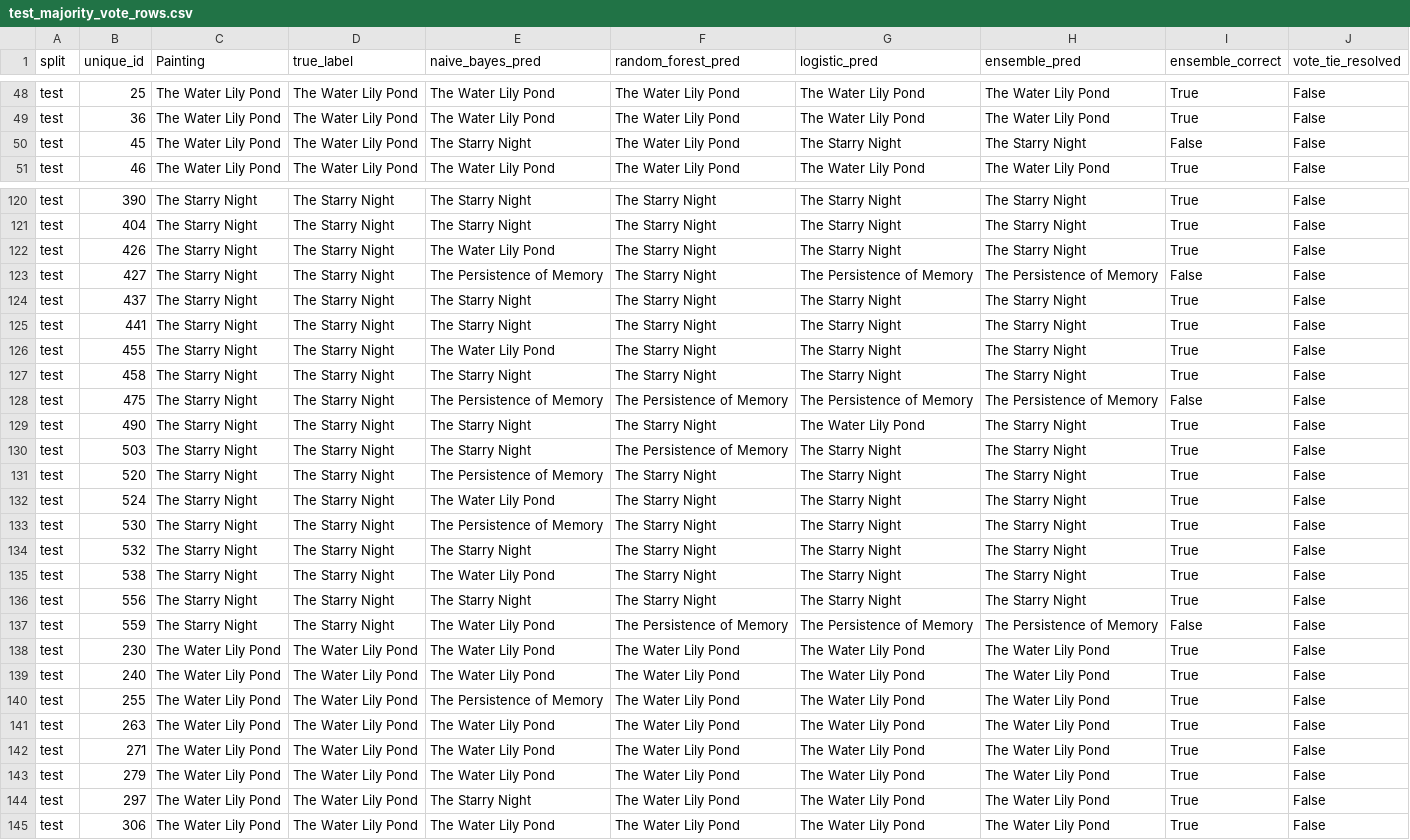
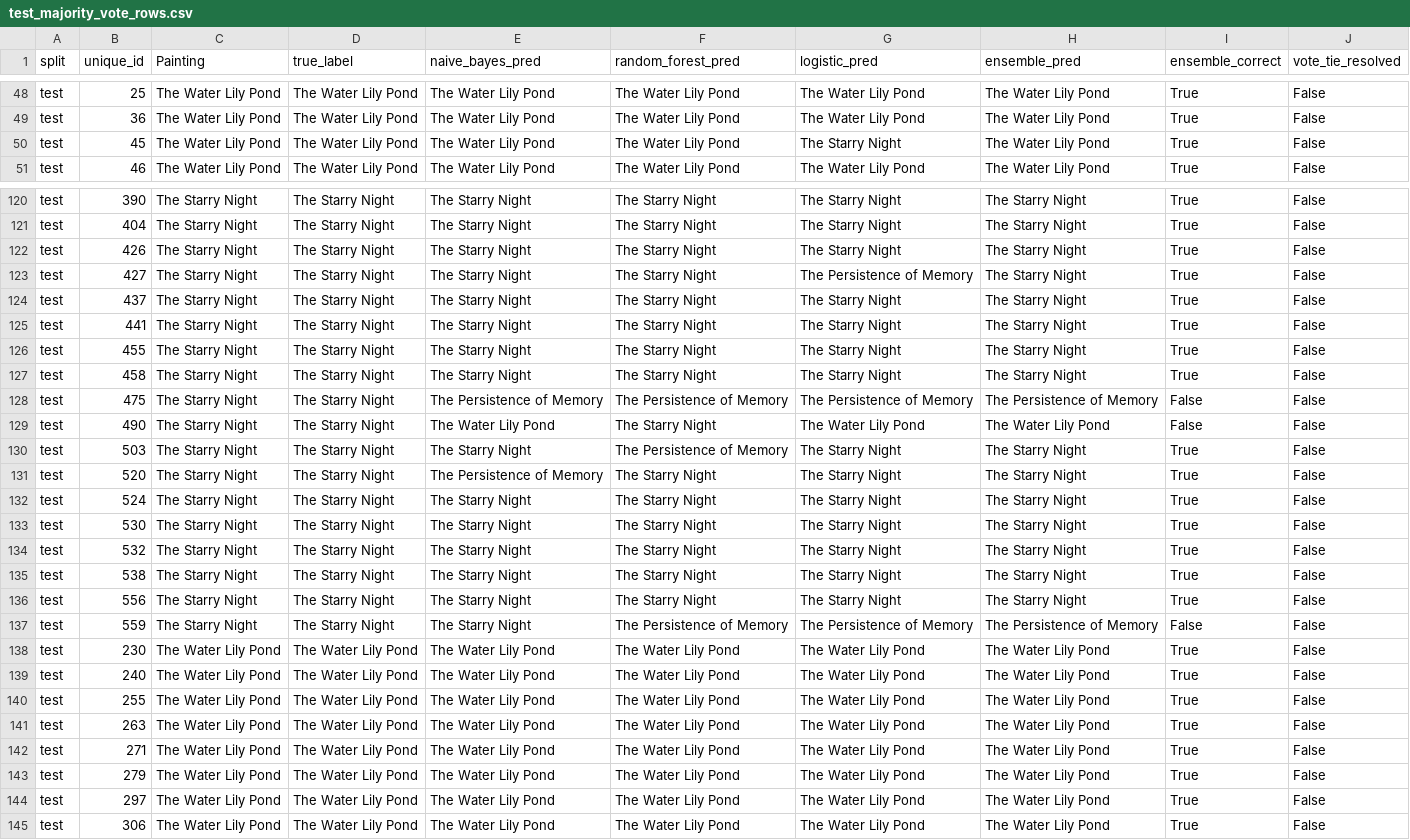
Before and after one commit to SMalla03/CSC311-Group-Project, a CSV file: processed/models/ensemble/test_majority_vote_rows.csv, drawn as a sheet; only a part is shown, gaps mark what is left out; the diff covers the shown part only.

```diff
--- a/processed/models/ensemble/test_majority_vote_rows.csv
+++ b/processed/models/ensemble/test_majority_vote_rows.csv
@@ -49,3 +49,3 @@ test,25,The Water Lily Pond,The Water Lily Pond,The Water Lily Pond,The Water Li
 test,36,The Water Lily Pond,The Water Lily Pond,The Water Lily Pond,The Water Lily Pond,The Water Lily Pond,The Water Lily Pond,True,False
-test,45,The Water Lily Pond,The Water Lily Pond,The Starry Night,The Water Lily Pond,The Starry Night,The Starry Night,False,False
+test,45,The Water Lily Pond,The Water Lily Pond,The Water Lily Pond,The Water Lily Pond,The Starry Night,The Water Lily Pond,True,False
 test,46,The Water Lily Pond,The Water Lily Pond,The Water Lily Pond,The Water Lily Pond,The Water Lily Pond,The Water Lily Pond,True,False
@@ -121,21 +121,21 @@ test,390,The Starry Night,The Starry Night,The Starry Night,The Starry Night,The
 test,404,The Starry Night,The Starry Night,The Starry Night,The Starry Night,The Starry Night,The Starry Night,True,False
-test,426,The Starry Night,The Starry Night,The Water Lily Pond,The Starry Night,The Starry Night,The Starry Night,True,False
-test,427,The Starry Night,The Starry Night,The Persistence of Memory,The Starry Night,The Persistence of Memory,The Persistence of Memory,False,False
+test,426,The Starry Night,The Starry Night,The Starry Night,The Starry Night,The Starry Night,The Starry Night,True,False
+test,427,The Starry Night,The Starry Night,The Starry Night,The Starry Night,The Persistence of Memory,The Starry Night,True,False
 test,437,The Starry Night,The Starry Night,The Starry Night,The Starry Night,The Starry Night,The Starry Night,True,False
 test,441,The Starry Night,The Starry Night,The Starry Night,The Starry Night,The Starry Night,The Starry Night,True,False
-test,455,The Starry Night,The Starry Night,The Water Lily Pond,The Starry Night,The Starry Night,The Starry Night,True,False
+test,455,The Starry Night,The Starry Night,The Starry Night,The Starry Night,The Starry Night,The Starry Night,True,False
 test,458,The Starry Night,The Starry Night,The Starry Night,The Starry Night,The Starry Night,The Starry Night,True,False
 test,475,The Starry Night,The Starry Night,The Persistence of Memory,The Persistence of Memory,The Persistence of Memory,The Persistence of Memory,False,False
-test,490,The Starry Night,The Starry Night,The Starry Night,The Starry Night,The Water Lily Pond,The Starry Night,True,False
+test,490,The Starry Night,The Starry Night,The Water Lily Pond,The Starry Night,The Water Lily Pond,The Water Lily Pond,False,False
 test,503,The Starry Night,The Starry Night,The Starry Night,The Persistence of Memory,The Starry Night,The Starry Night,True,False
 test,520,The Starry Night,The Starry Night,The Persistence of Memory,The Starry Night,The Starry Night,The Starry Night,True,False
-test,524,The Starry Night,The Starry Night,The Water Lily Pond,The Starry Night,The Starry Night,The Starry Night,True,False
-test,530,The Starry Night,The Starry Night,The Persistence of Memory,The Starry Night,The Starry Night,The Starry Night,True,False
+test,524,The Starry Night,The Starry Night,The Starry Night,The Starry Night,The Starry Night,The Starry Night,True,False
+test,530,The Starry Night,The Starry Night,The Starry Night,The Starry Night,The Starry Night,The Starry Night,True,False
 test,532,The Starry Night,The Starry Night,The Starry Night,The Starry Night,The Starry Night,The Starry Night,True,False
-test,538,The Starry Night,The Starry Night,The Water Lily Pond,The Starry Night,The Starry Night,The Starry Night,True,False
+test,538,The Starry Night,The Starry Night,The Starry Night,The Starry Night,The Starry Night,The Starry Night,True,False
 test,556,The Starry Night,The Starry Night,The Starry Night,The Starry Night,The Starry Night,The Starry Night,True,False
-test,559,The Starry Night,The Starry Night,The Water Lily Pond,The Persistence of Memory,The Persistence of Memory,The Persistence of Memory,False,False
+test,559,The Starry Night,The Starry Night,The Starry Night,The Persistence of Memory,The Persistence of Memory,The Persistence of Memory,False,False
 test,230,The Water Lily Pond,The Water Lily Pond,The Water Lily Pond,The Water Lily Pond,The Water Lily Pond,The Water Lily Pond,True,False
 test,240,The Water Lily Pond,The Water Lily Pond,The Water Lily Pond,The Water Lily Pond,The Water Lily Pond,The Water Lily Pond,True,False
-test,255,The Water Lily Pond,The Water Lily Pond,The Persistence of Memory,The Water Lily Pond,The Water Lily Pond,The Water Lily Pond,True,False
+test,255,The Water Lily Pond,The Water Lily Pond,The Water Lily Pond,The Water Lily Pond,The Water Lily Pond,The Water Lily Pond,True,False
 test,263,The Water Lily Pond,The Water Lily Pond,The Water Lily Pond,The Water Lily Pond,The Water Lily Pond,The Water Lily Pond,True,False
@@ -143,3 +143,3 @@ test,271,The Water Lily Pond,The Water Lily Pond,The Water Lily Pond,The Water L
 test,279,The Water Lily Pond,The Water Lily Pond,The Water Lily Pond,The Water Lily Pond,The Water Lily Pond,The Water Lily Pond,True,False
-test,297,The Water Lily Pond,The Water Lily Pond,The Starry Night,The Water Lily Pond,The Water Lily Pond,The Water Lily Pond,True,False
+test,297,The Water Lily Pond,The Water Lily Pond,The Water Lily Pond,The Water Lily Pond,The Water Lily Pond,The Water Lily Pond,True,False
 test,306,The Water Lily Pond,The Water Lily Pond,The Water Lily Pond,The Water Lily Pond,The Water Lily Pond,The Water Lily Pond,True,False
```
Also changed, not shown: 12 edited cells elsewhere in this file, processed/models/ensemble/train_majority_vote_rows.csv, processed/models/ensemble/validation_majority_vote_rows.csv, 2 other files.
